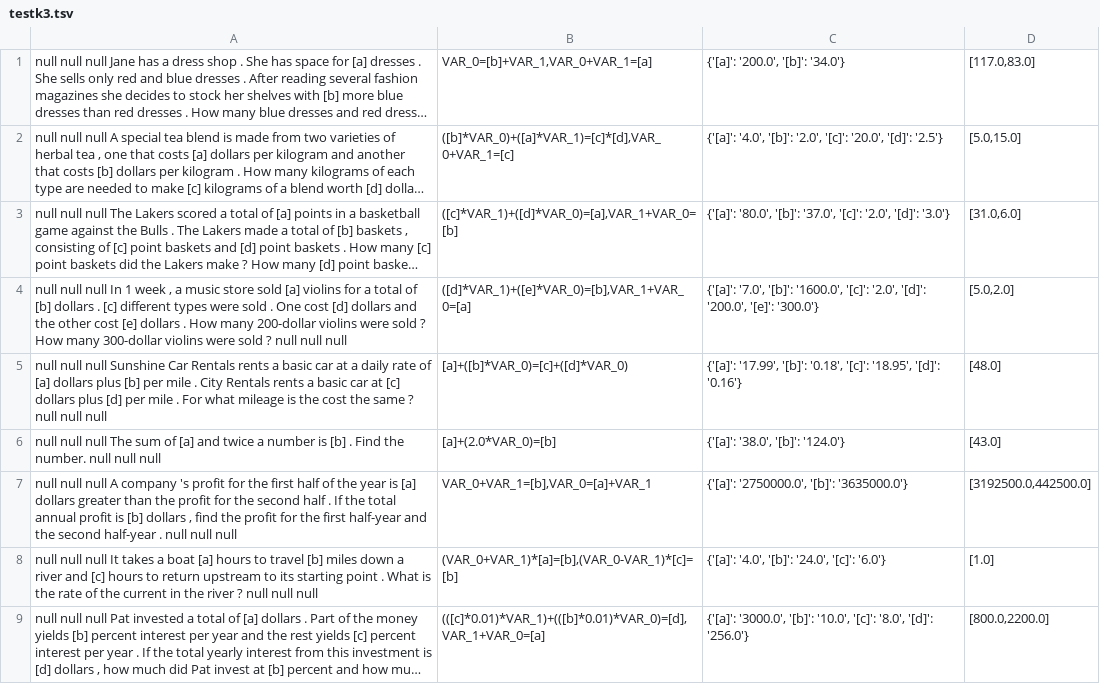
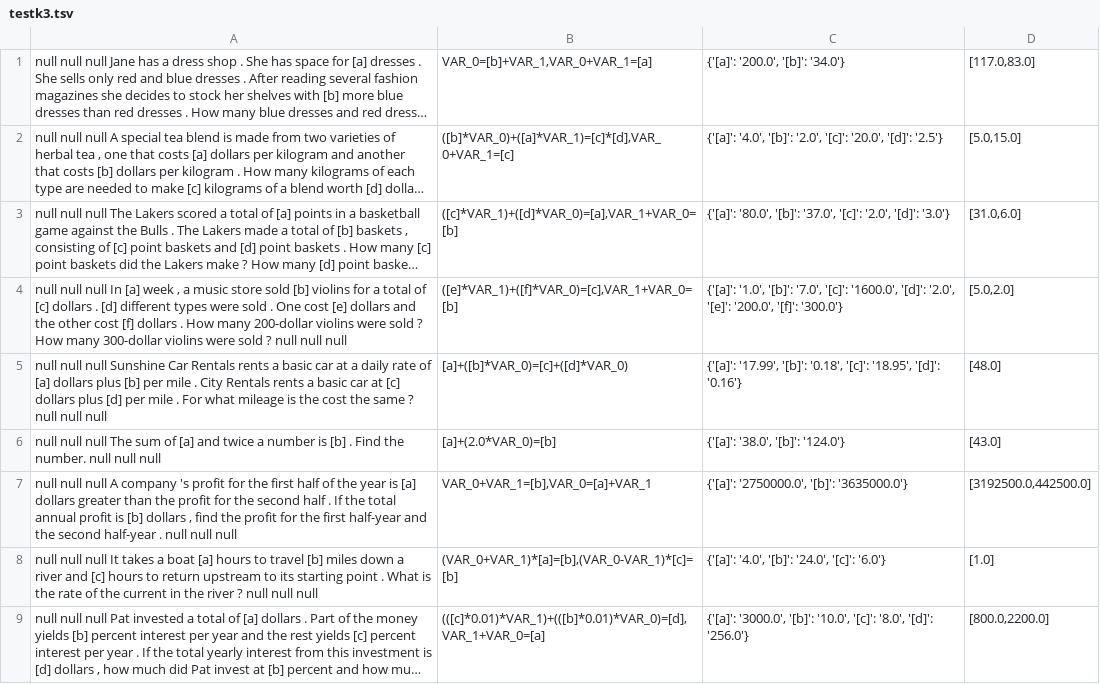
Before and after one commit to BenRobaidek/nn_math_solver_clean, a TSV file: kushman/data/working/no_sni/testk3.tsv, drawn as a sheet; only a part is shown; long unchanged cells end in …; the diff covers the shown part only; the diff names each change by its address in the sheet, - before the commit and + after, or states it on an @@ line.

```diff
--- a/kushman/data/working/no_sni/testk3.tsv
+++ b/kushman/data/working/no_sni/testk3.tsv
-A4: …null In 1 week , a music store sold [a] violins for a total of [b] dollars . [c] different types were sold . One cost [d] dollars and the other cost [e] dollars .…
+A4: …null In [a] week , a music store sold [b] violins for a total of [c] dollars . [d] different types were sold . One cost [e] dollars and the other cost [f] dollars .…
-B4: ([d]*VAR_1)+([e]*VAR_0)=[b],VAR_1+VAR_0=[a]
+B4: ([e]*VAR_1)+([f]*VAR_0)=[c],VAR_1+VAR_0=[b]
-C4: {'[a]': '7.0', '[b]': '1600.0', '[c]': '2.0', '[d]': '200.0', '[e]': '300.0'}
+C4: {'[a]': '1.0', '[b]': '7.0', '[c]': '1600.0', '[d]': '2.0', '[e]': '200.0', '[f]': '300.0'}
```
Also changed, not shown: 9 edited cells elsewhere in this file, kushman/data/working/no_sni/testk1.tsv, kushman/data/working/no_sni/testk2.tsv, 22 other files.
